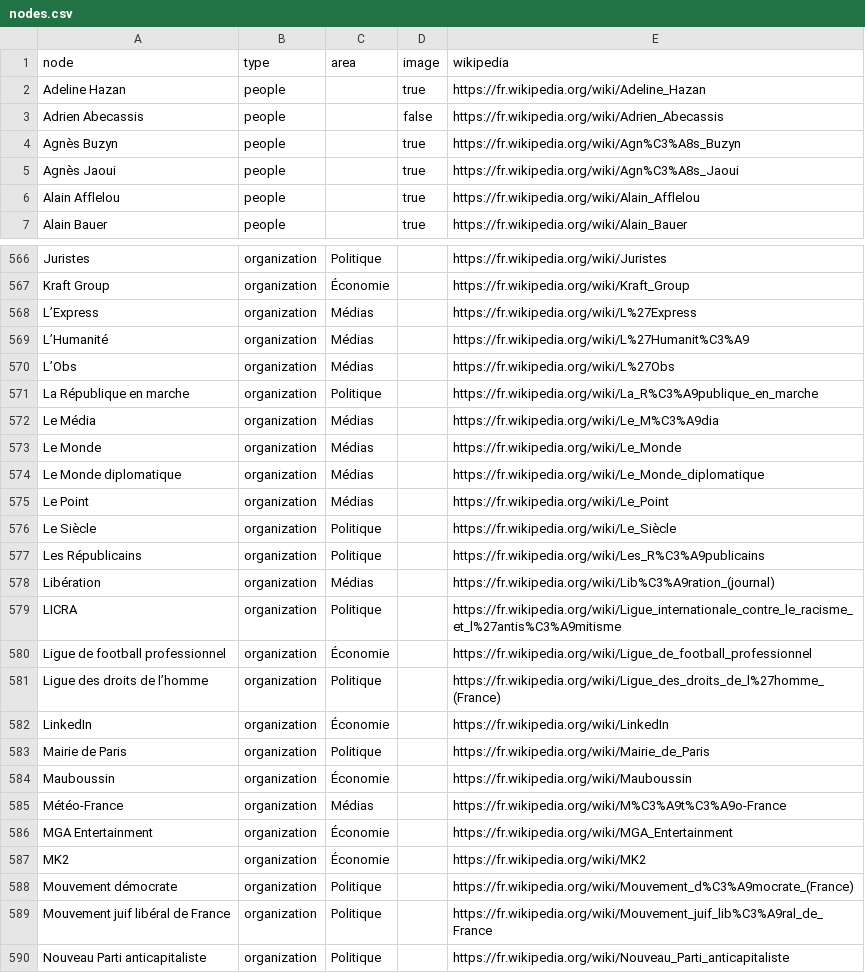
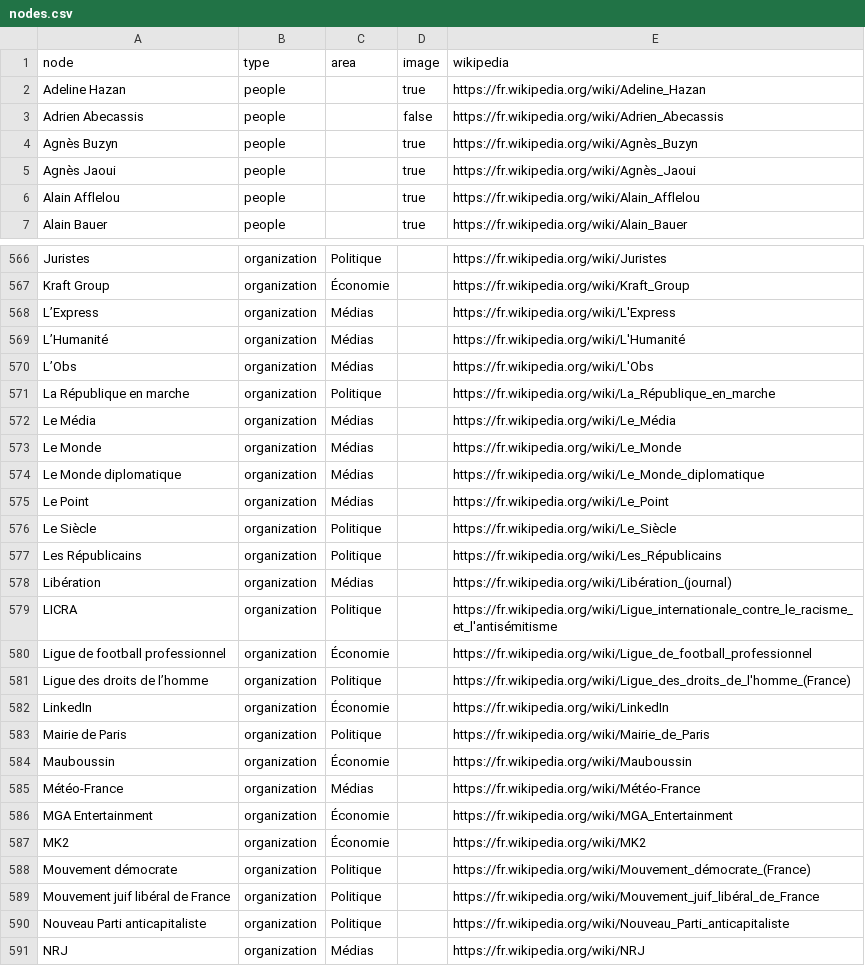
Before and after one commit to samuelgoujon/jesuispartout.com, a CSV file: cartographie/data/nodes.csv, drawn as a sheet; only a part is shown, gaps mark what is left out; the shorter side is filled out with more unchanged rows; the diff covers the shown part only.

```diff
--- a/cartographie/data/nodes.csv
+++ b/cartographie/data/nodes.csv
@@ -3,4 +3,4 @@ Adeline Hazan,people,,true,https://fr.wikipedia.org/wiki/Adeline_Hazan
 Adrien Abecassis,people,,false,https://fr.wikipedia.org/wiki/Adrien_Abecassis
-Agnès Buzyn,people,,true,https://fr.wikipedia.org/wiki/Agn%C3%A8s_Buzyn
-Agnès Jaoui,people,,true,https://fr.wikipedia.org/wiki/Agn%C3%A8s_Jaoui
+Agnès Buzyn,people,,true,https://fr.wikipedia.org/wiki/Agnès_Buzyn
+Agnès Jaoui,people,,true,https://fr.wikipedia.org/wiki/Agnès_Jaoui
 Alain Afflelou,people,,true,https://fr.wikipedia.org/wiki/Alain_Afflelou
@@ -567,7 +567,7 @@ Juristes,organization,Politique,,https://fr.wikipedia.org/wiki/Juristes
 Kraft Group,organization,Économie,,https://fr.wikipedia.org/wiki/Kraft_Group
-L’Express,organization,Médias,,https://fr.wikipedia.org/wiki/L%27Express
-L’Humanité,organization,Médias,,https://fr.wikipedia.org/wiki/L%27Humanit%C3%A9
-L’Obs,organization,Médias,,https://fr.wikipedia.org/wiki/L%27Obs
-La République en marche,organization,Politique,,https://fr.wikipedia.org/wiki/La_R%C3%A9publique_en_marche
-Le Média,organization,Médias,,https://fr.wikipedia.org/wiki/Le_M%C3%A9dia
+L’Express,organization,Médias,,https://fr.wikipedia.org/wiki/L'Express
+L’Humanité,organization,Médias,,https://fr.wikipedia.org/wiki/L'Humanité
+L’Obs,organization,Médias,,https://fr.wikipedia.org/wiki/L'Obs
+La République en marche,organization,Politique,,https://fr.wikipedia.org/wiki/La_République_en_marche
+Le Média,organization,Médias,,https://fr.wikipedia.org/wiki/Le_Média
 Le Monde,organization,Médias,,https://fr.wikipedia.org/wiki/Le_Monde
@@ -576,7 +576,7 @@ Le Point,organization,Médias,,https://fr.wikipedia.org/wiki/Le_Point
 Le Siècle,organization,Politique,,https://fr.wikipedia.org/wiki/Le_Siècle
-Les Républicains,organization,Politique,,https://fr.wikipedia.org/wiki/Les_R%C3%A9publicains
-Libération,organization,Médias,,https://fr.wikipedia.org/wiki/Lib%C3%A9ration_(journal)
-LICRA,organization,Politique,,https://fr.wikipedia.org/wiki/Ligue_internationale_contre_le_racisme_et_l%27antis%C3%A9mitisme
+Les Républicains,organization,Politique,,https://fr.wikipedia.org/wiki/Les_Républicains
+Libération,organization,Médias,,https://fr.wikipedia.org/wiki/Libération_(journal)
+LICRA,organization,Politique,,https://fr.wikipedia.org/wiki/Ligue_internationale_contre_le_racisme_et_l'antisémitisme
 Ligue de football professionnel,organization,Économie,,https://fr.wikipedia.org/wiki/Ligue_de_football_professionnel
-Ligue des droits de l’homme,organization,Politique,,https://fr.wikipedia.org/wiki/Ligue_des_droits_de_l%27homme_(France)
+Ligue des droits de l’homme,organization,Politique,,https://fr.wikipedia.org/wiki/Ligue_des_droits_de_l'homme_(France)
 LinkedIn,organization,Économie,,https://fr.wikipedia.org/wiki/LinkedIn
@@ -584,7 +584,7 @@ Mairie de Paris,organization,Politique,,https://fr.wikipedia.org/wiki/Mairie_de_
 Mauboussin,organization,Économie,,https://fr.wikipedia.org/wiki/Mauboussin
-Météo-France,organization,Médias,,https://fr.wikipedia.org/wiki/M%C3%A9t%C3%A9o-France
+Météo-France,organization,Médias,,https://fr.wikipedia.org/wiki/Météo-France
 MGA Entertainment,organization,Économie,,https://fr.wikipedia.org/wiki/MGA_Entertainment
 MK2,organization,Économie,,https://fr.wikipedia.org/wiki/MK2
-Mouvement démocrate,organization,Politique,,https://fr.wikipedia.org/wiki/Mouvement_d%C3%A9mocrate_(France)
-Mouvement juif libéral de France,organization,Politique,,https://fr.wikipedia.org/wiki/Mouvement_juif_lib%C3%A9ral_de_France
+Mouvement démocrate,organization,Politique,,https://fr.wikipedia.org/wiki/Mouvement_démocrate_(France)
+Mouvement juif libéral de France,organization,Politique,,https://fr.wikipedia.org/wiki/Mouvement_juif_libéral_de_France
 Nouveau Parti anticapitaliste,organization,Politique,,https://fr.wikipedia.org/wiki/Nouveau_Parti_anticapitaliste
```
Also changed, not shown: 104 edited cells elsewhere in this file.
